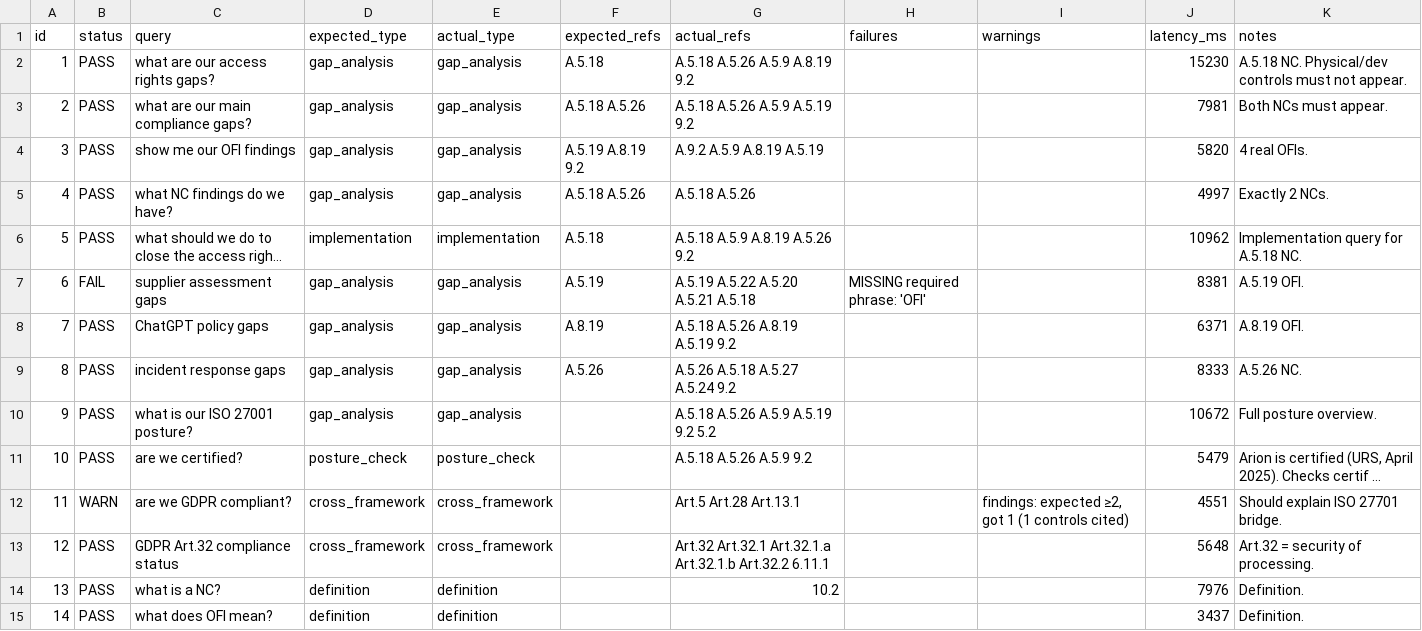
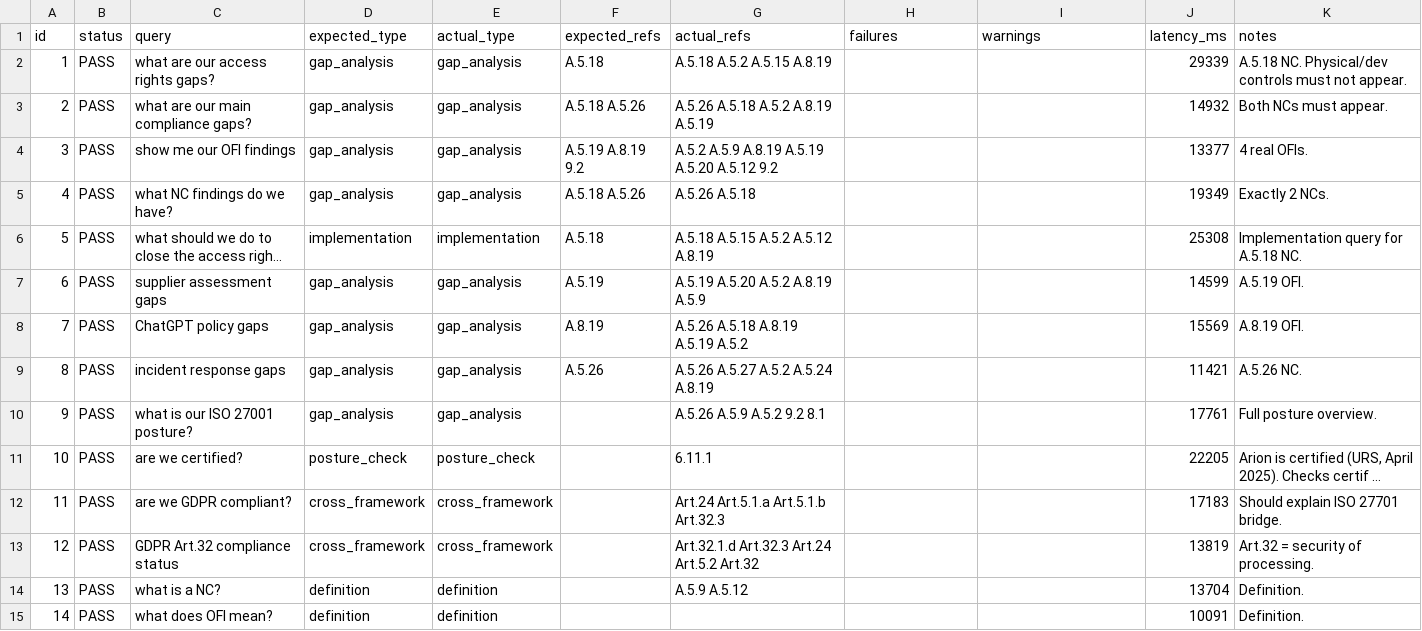
Before and after one commit to jmkamula/RAG, a CSV file: results/eval_phase1_final.csv, drawn as a sheet; only a part is shown; long unchanged cells end in …; the diff covers the shown part only; the diff names each change by its address in the sheet, - before the commit and + after, or states it on an @@ line.

Commit message:
Phase 1 complete: RAG + document intake + graph enrichment

```diff
--- a/results/eval_phase1_final.csv
+++ b/results/eval_phase1_final.csv
-G2 (actual_refs): A.5.18 A.5.26 A.5.9 A.8.19 9.2
+G2 (actual_refs): A.5.18 A.5.2 A.5.15 A.8.19
-J2 (latency_ms): 15230
+J2 (latency_ms): 29339
-G3 (actual_refs): A.5.18 A.5.26 A.5.9 A.5.19 9.2
+G3 (actual_refs): A.5.26 A.5.18 A.5.2 A.8.19 A.5.19
-J3 (latency_ms): 7981
+J3 (latency_ms): 14932
-G4 (actual_refs): A.9.2 A.5.9 A.8.19 A.5.19
+G4 (actual_refs): A.5.2 A.5.9 A.8.19 A.5.19 A.5.20 A.5.12 9.2
-J4 (latency_ms): 5820
+J4 (latency_ms): 13377
-G5 (actual_refs): A.5.18 A.5.26
+G5 (actual_refs): A.5.26 A.5.18
-J5 (latency_ms): 4997
+J5 (latency_ms): 19349
-G6 (actual_refs): A.5.18 A.5.9 A.8.19 A.5.26 9.2
+G6 (actual_refs): A.5.18 A.5.15 A.5.2 A.5.12 A.8.19
-J6 (latency_ms): 10962
+J6 (latency_ms): 25308
-B7 (status): FAIL
+B7 (status): PASS
-G7 (actual_refs): A.5.19 A.5.22 A.5.20 A.5.21 A.5.18
+G7 (actual_refs): A.5.19 A.5.20 A.5.2 A.8.19 A.5.9
-H7 (failures): MISSING required phrase: 'OFI'
+H7 (failures): (empty)
-J7 (latency_ms): 8381
+J7 (latency_ms): 14599
-G8 (actual_refs): A.5.18 A.5.26 A.8.19 A.5.19 9.2
+G8 (actual_refs): A.5.26 A.5.18 A.8.19 A.5.19 A.5.2
-J8 (latency_ms): 6371
+J8 (latency_ms): 15569
-G9 (actual_refs): A.5.26 A.5.18 A.5.27 A.5.24 9.2
+G9 (actual_refs): A.5.26 A.5.27 A.5.2 A.5.24 A.8.19
-J9 (latency_ms): 8333
+J9 (latency_ms): 11421
-G10 (actual_refs): A.5.18 A.5.26 A.5.9 A.5.19 9.2 5.2
+G10 (actual_refs): A.5.26 A.5.9 A.5.2 9.2 8.1
-J10 (latency_ms): 10672
+J10 (latency_ms): 17761
-G11 (actual_refs): A.5.18 A.5.26 A.5.9 9.2
+G11 (actual_refs): 6.11.1
-J11 (latency_ms): 5479
+J11 (latency_ms): 22205
-B12 (status): WARN
+B12 (status): PASS
-G12 (actual_refs): Art.5 Art.28 Art.13.1
+G12 (actual_refs): Art.24 Art.5.1.a Art.5.1.b Art.32.3
-I12 (warnings): findings: expected ≥2, got 1 (1 controls cited)
+I12 (warnings): (empty)
-J12 (latency_ms): 4551
+J12 (latency_ms): 17183
-G13 (actual_refs): Art.32 Art.32.1 Art.32.1.a Art.32.1.b Art.32.2 6.11.1
+G13 (actual_refs): Art.32.1.d Art.32.3 Art.24 Art.5.2 Art.32
-J13 (latency_ms): 5648
+J13 (latency_ms): 13819
-G14 (actual_refs): 10.2
+G14 (actual_refs): A.5.9 A.5.12
-J14 (latency_ms): 7976
+J14 (latency_ms): 13704
-J15 (latency_ms): 3437
+J15 (latency_ms): 10091
```
Also changed, not shown: 16 edited cells elsewhere in this file, 3 other files.
